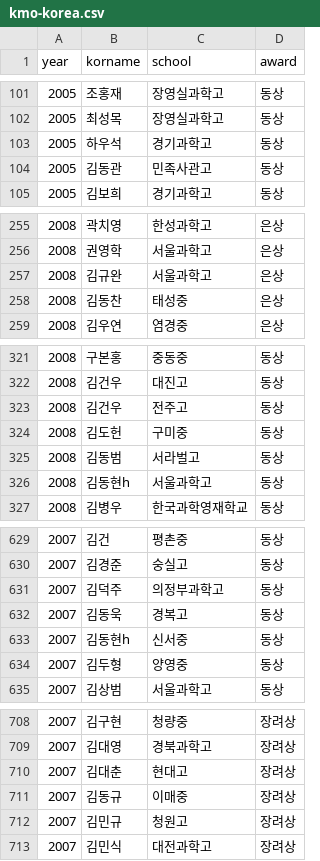
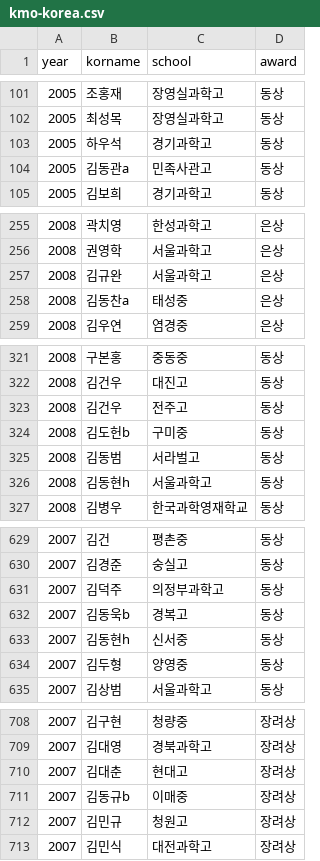
Before and after one commit to imo-korea/imo-korea.github.io, a CSV file: _data/kmo-korea.csv, drawn as a sheet; only a part is shown, gaps mark what is left out; the diff covers the shown part only.

```diff
--- a/_data/kmo-korea.csv
+++ b/_data/kmo-korea.csv
@@ -103,3 +103,3 @@ year,korname,school,award
 2005,하우석,경기과학고,동상
-2005,김동관,민족사관고,동상
+2005,김동관a,민족사관고,동상
 2005,김보희,경기과학고,동상
@@ -257,3 +257,3 @@ year,korname,school,award
 2008,김규완,서울과학고,은상
-2008,김동찬,태성중,은상
+2008,김동찬a,태성중,은상
 2008,김우연,염경중,은상
@@ -323,3 +323,3 @@ year,korname,school,award
 2008,김건우,전주고,동상
-2008,김도헌,구미중,동상
+2008,김도헌b,구미중,동상
 2008,김동범,서라벌고,동상
@@ -631,3 +631,3 @@ year,korname,school,award
 2007,김덕주,의정부과학고,동상
-2007,김동욱,경복고,동상
+2007,김동욱b,경복고,동상
 2007,김동현h,신서중,동상
@@ -710,3 +710,3 @@ year,korname,school,award
 2007,김대춘,현대고,장려상
-2007,김동규,이매중,장려상
+2007,김동규b,이매중,장려상
 2007,김민규,청원고,장려상
```
Also changed, not shown: 1 edited cell elsewhere in this file, _data/fkmo-korea.csv, _data/kmoj-korea.csv.
